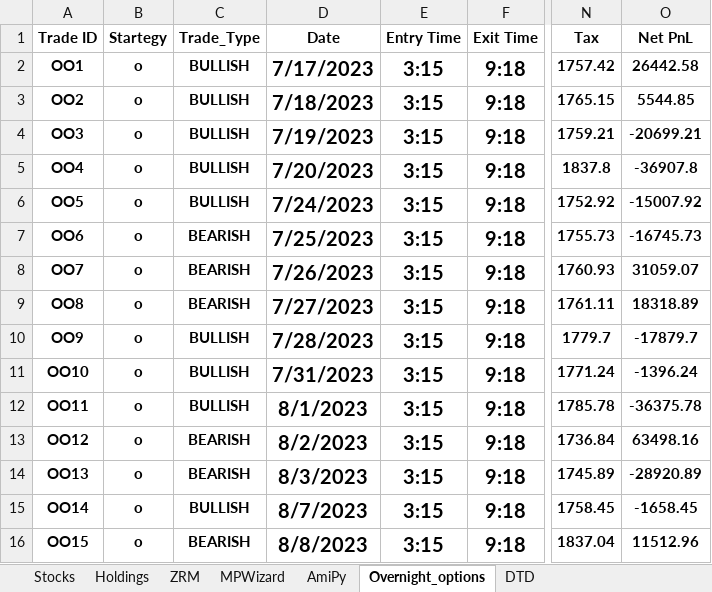
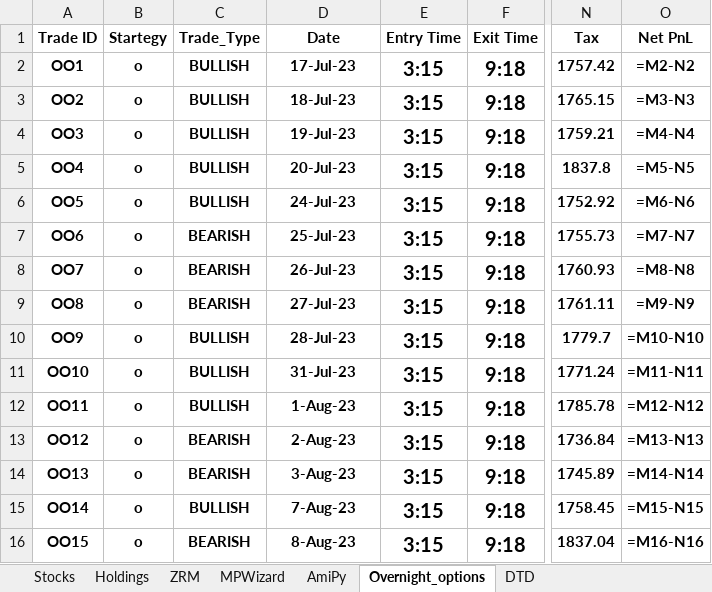
Before and after one commit to SerendipityOrg/TradeMan, an Excel workbook: UserProfile/excel/omkar.xlsx, sheet Overnight_options, drawn as a sheet; only a part is shown, gaps mark what is left out; values as stored, in another font and other column widths than the file's, no borders; formulas without a stored value are shown as written; the diff covers the shown part only; the diff names each change by its address in the sheet, - before the commit and + after, or states it on an @@ line.

```diff
--- a/UserProfile/excel/omkar.xlsx (sheet Overnight_options)
+++ b/UserProfile/excel/omkar.xlsx (sheet Overnight_options)
-D2 (Date): 7/17/2023
+D2 (Date): 17-Jul-23
@@ D2:D16 text size: smaller @@
-O2 (Net PnL): 26442.58
+O2 (Net PnL): =M2-N2
-D3 (Date): 7/18/2023
+D3 (Date): 18-Jul-23
-O3 (Net PnL): 5544.85
+O3 (Net PnL): =M3-N3
-D4 (Date): 7/19/2023
+D4 (Date): 19-Jul-23
-O4 (Net PnL): -20699.21
+O4 (Net PnL): =M4-N4
-D5 (Date): 7/20/2023
+D5 (Date): 20-Jul-23
-O5 (Net PnL): -36907.8
+O5 (Net PnL): =M5-N5
-D6 (Date): 7/24/2023
+D6 (Date): 24-Jul-23
-O6 (Net PnL): -15007.92
+O6 (Net PnL): =M6-N6
-D7 (Date): 7/25/2023
+D7 (Date): 25-Jul-23
-O7 (Net PnL): -16745.73
+O7 (Net PnL): =M7-N7
-D8 (Date): 7/26/2023
+D8 (Date): 26-Jul-23
-O8 (Net PnL): 31059.07
+O8 (Net PnL): =M8-N8
-D9 (Date): 7/27/2023
+D9 (Date): 27-Jul-23
-O9 (Net PnL): 18318.89
+O9 (Net PnL): =M9-N9
-D10 (Date): 7/28/2023
+D10 (Date): 28-Jul-23
-O10 (Net PnL): -17879.7
+O10 (Net PnL): =M10-N10
-D11 (Date): 7/31/2023
+D11 (Date): 31-Jul-23
-O11 (Net PnL): -1396.24
+O11 (Net PnL): =M11-N11
-D12 (Date): 8/1/2023
+D12 (Date): 1-Aug-23
-O12 (Net PnL): -36375.78
+O12 (Net PnL): =M12-N12
-D13 (Date): 8/2/2023
+D13 (Date): 2-Aug-23
-O13 (Net PnL): 63498.16
+O13 (Net PnL): =M13-N13
-D14 (Date): 8/3/2023
+D14 (Date): 3-Aug-23
-O14 (Net PnL): -28920.89
+O14 (Net PnL): =M14-N14
-D15 (Date): 8/7/2023
+D15 (Date): 7-Aug-23
-O15 (Net PnL): -1658.45
+O15 (Net PnL): =M15-N15
-D16 (Date): 8/8/2023
+D16 (Date): 8-Aug-23
-O16 (Net PnL): 11512.96
+O16 (Net PnL): =M16-N16
```
Also changed, not shown: 55 edited cells and cell formats elsewhere in this sheet, sheet DTD, sheet MPWizard, sheet AmiPy, 1 other file.
